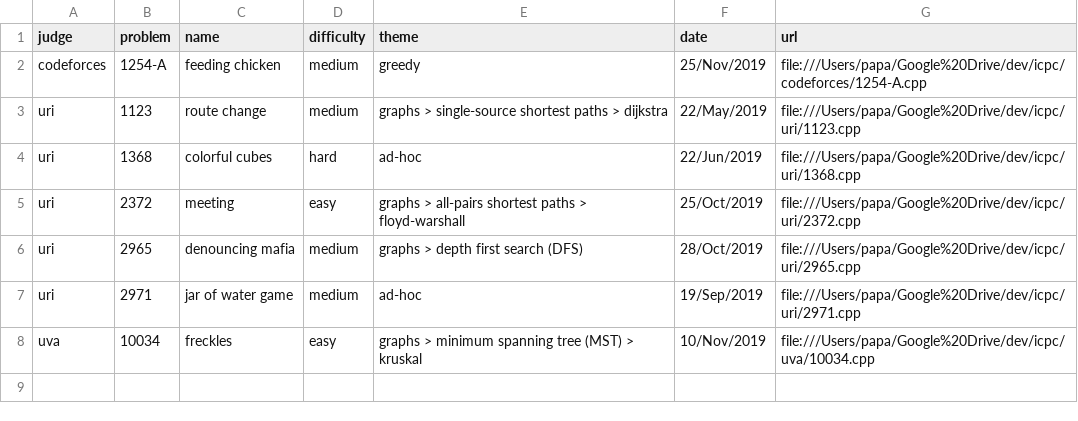
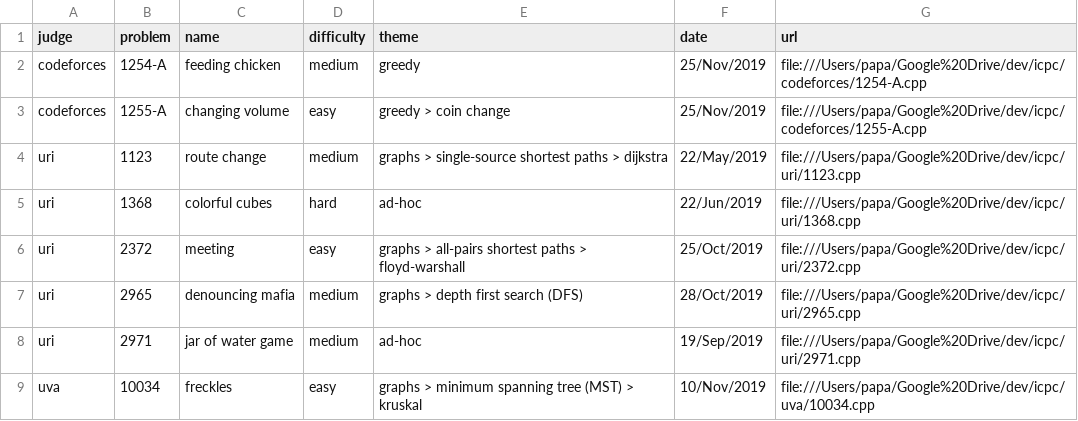
Before and after one commit to brpapa/algorithms, a CSV file: problems-table.csv, drawn as a sheet; the diff names each change by its address in the sheet, - before the commit and + after, or states it on an @@ line.

Commit message:
solved 1255-A from codeforces

```diff
--- a/problems-table.csv
+++ b/problems-table.csv
+row 3: codeforces | 1255-A | changing volume | easy | greedy > coin change | 25/Nov/2019 | file:///Users/papa/Google%20Drive/dev/icpc/codeforces/1255-A.cpp
```
Also changed, not shown: 2 other files.
